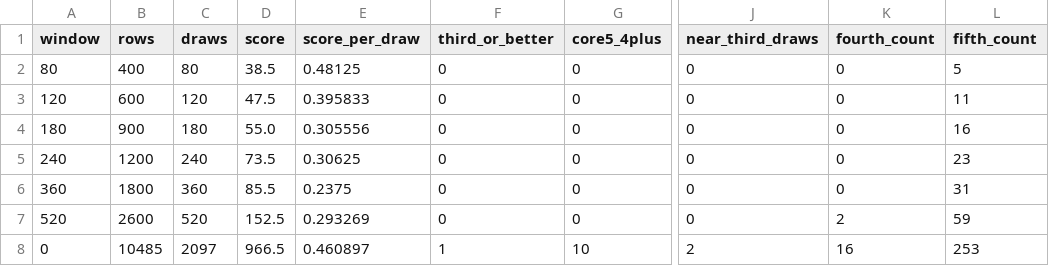
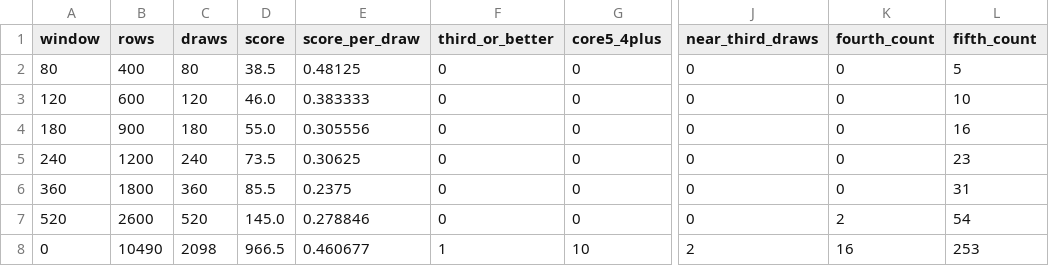
Before and after one commit to Joker7822/loto6, a CSV file: outputs/third_prize_optimization_report.csv, drawn as a sheet; only a part is shown, gaps mark what is left out; the diff names each change by its address in the sheet, - before the commit and + after, or states it on an @@ line.

```diff
--- a/outputs/third_prize_optimization_report.csv
+++ b/outputs/third_prize_optimization_report.csv
-D3 (score): 47.5
+D3 (score): 46.0
-E3 (score_per_draw): 0.395833
+E3 (score_per_draw): 0.383333
-L3 (fifth_count): 11
+L3 (fifth_count): 10
-D7 (score): 152.5
+D7 (score): 145.0
-E7 (score_per_draw): 0.293269
+E7 (score_per_draw): 0.278846
-L7 (fifth_count): 59
+L7 (fifth_count): 54
-B8 (rows): 10485
+B8 (rows): 10490
-C8 (draws): 2097
+C8 (draws): 2098
-E8 (score_per_draw): 0.460897
+E8 (score_per_draw): 0.460677
```
Also changed, not shown: outputs/latest_predictions.csv, outputs/latest_predictions_3rd_target.csv, 5 other files.
